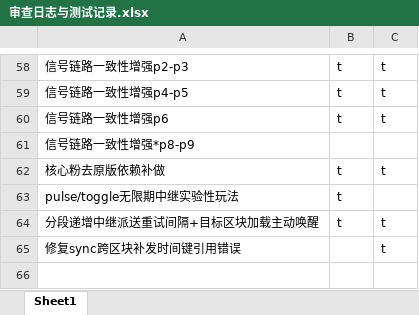
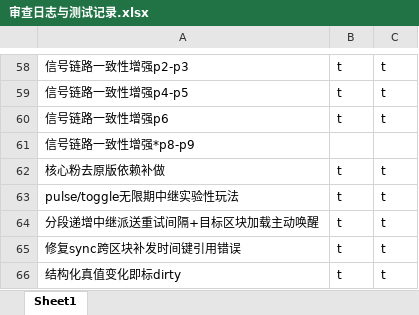
Before and after one commit to makomi-1/redstonelink-makomi, an Excel workbook: docs_dev/审查日志与测试记录.xlsx, sheet Sheet1, drawn as a sheet; only a part is shown, gaps mark what is left out; values as stored, in another font and other column widths than the file's, no borders; the diff names each change by its address in the sheet, - before the commit and + after, or states it on an @@ line.

Commit message:
## 结构化真值变化即标dirty，以及时持久化

```diff
--- a/docs_dev/审查日志与测试记录.xlsx (sheet Sheet1)
+++ b/docs_dev/审查日志与测试记录.xlsx (sheet Sheet1)
-C63: (empty)
+C63: t
-B65: (empty)
+B65: t
+row 66: 结构化真值变化即标dirty | t | t
```
Also changed, not shown: 3 other files.
